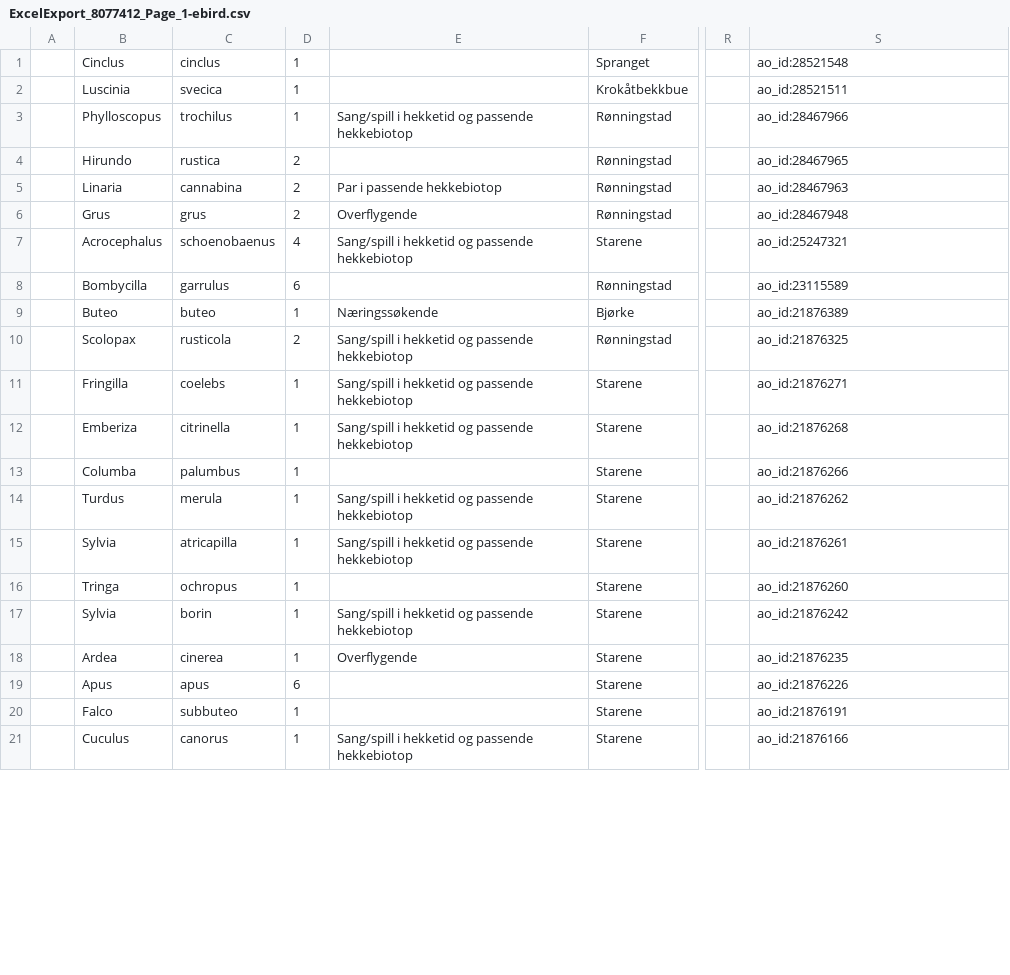
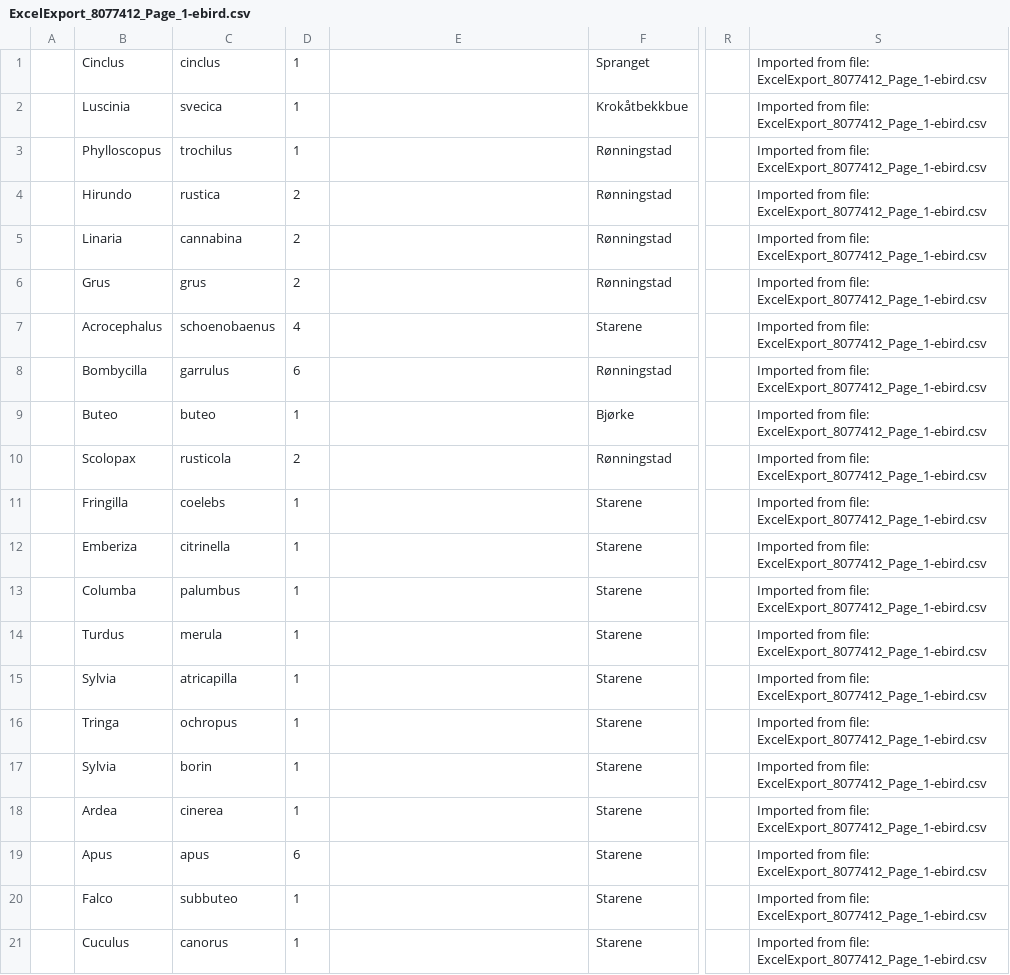
Before and after one commit to egilron/ao-ebird, a CSV file: ExcelExport_8077412_Page_1-ebird.csv, drawn as a sheet; only a part is shown, gaps mark what is left out; the diff covers the shown part only; the diff names each change by its address in the sheet, - before the commit and + after, or states it on an @@ line.

```diff
--- a/ExcelExport_8077412_Page_1-ebird.csv
+++ b/ExcelExport_8077412_Page_1-ebird.csv
-S1: ao_id:28521548
+S1: Imported from file: ExcelExport_8077412_Page_1-ebird.csv
-S2: ao_id:28521511
+S2: Imported from file: ExcelExport_8077412_Page_1-ebird.csv
-E3: Sang/spill i hekketid og passende hekkebiotop
+E3: (empty)
-S3: ao_id:28467966
+S3: Imported from file: ExcelExport_8077412_Page_1-ebird.csv
-S4: ao_id:28467965
+S4: Imported from file: ExcelExport_8077412_Page_1-ebird.csv
-E5: Par i passende hekkebiotop
+E5: (empty)
-S5: ao_id:28467963
+S5: Imported from file: ExcelExport_8077412_Page_1-ebird.csv
-E6: Overflygende
+E6: (empty)
-S6: ao_id:28467948
+S6: Imported from file: ExcelExport_8077412_Page_1-ebird.csv
-E7: Sang/spill i hekketid og passende hekkebiotop
+E7: (empty)
-S7: ao_id:25247321
+S7: Imported from file: ExcelExport_8077412_Page_1-ebird.csv
-S8: ao_id:23115589
+S8: Imported from file: ExcelExport_8077412_Page_1-ebird.csv
-E9: Næringssøkende
+E9: (empty)
-S9: ao_id:21876389
+S9: Imported from file: ExcelExport_8077412_Page_1-ebird.csv
-E10:E12: Sang/spill i hekketid og passende hekkebiotop
+E10:E12: (empty)
-S10: ao_id:21876325
+S10: Imported from file: ExcelExport_8077412_Page_1-ebird.csv
-S11: ao_id:21876271
+S11: Imported from file: ExcelExport_8077412_Page_1-ebird.csv
-S12: ao_id:21876268
+S12: Imported from file: ExcelExport_8077412_Page_1-ebird.csv
-S13: ao_id:21876266
+S13: Imported from file: ExcelExport_8077412_Page_1-ebird.csv
-E14:E15: Sang/spill i hekketid og passende hekkebiotop
+E14:E15: (empty)
-S14: ao_id:21876262
+S14: Imported from file: ExcelExport_8077412_Page_1-ebird.csv
-S15: ao_id:21876261
+S15: Imported from file: ExcelExport_8077412_Page_1-ebird.csv
-S16: ao_id:21876260
+S16: Imported from file: ExcelExport_8077412_Page_1-ebird.csv
-E17: Sang/spill i hekketid og passende hekkebiotop
+E17: (empty)
-S17: ao_id:21876242
+S17: Imported from file: ExcelExport_8077412_Page_1-ebird.csv
-E18: Overflygende
+E18: (empty)
-S18: ao_id:21876235
+S18: Imported from file: ExcelExport_8077412_Page_1-ebird.csv
-S19: ao_id:21876226
+S19: Imported from file: ExcelExport_8077412_Page_1-ebird.csv
-S20: ao_id:21876191
+S20: Imported from file: ExcelExport_8077412_Page_1-ebird.csv
-E21: Sang/spill i hekketid og passende hekkebiotop
+E21: (empty)
-S21: ao_id:21876166
+S21: Imported from file: ExcelExport_8077412_Page_1-ebird.csv
```
Also changed, not shown: 13 edited cells elsewhere in this file, 8 other files.
